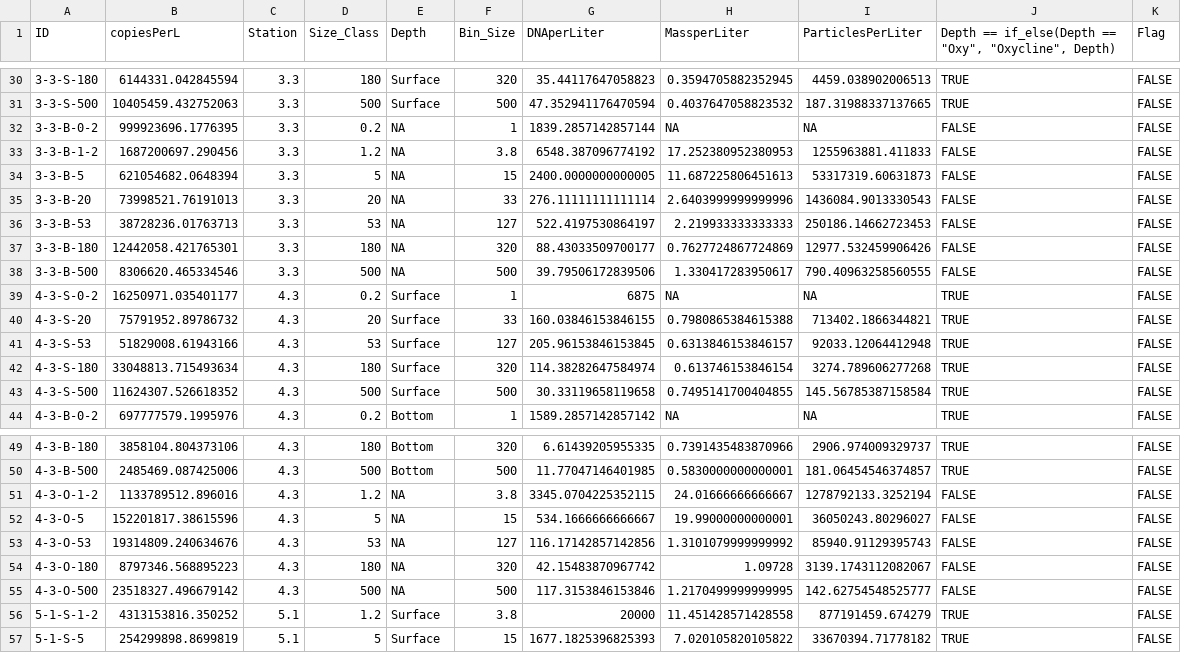
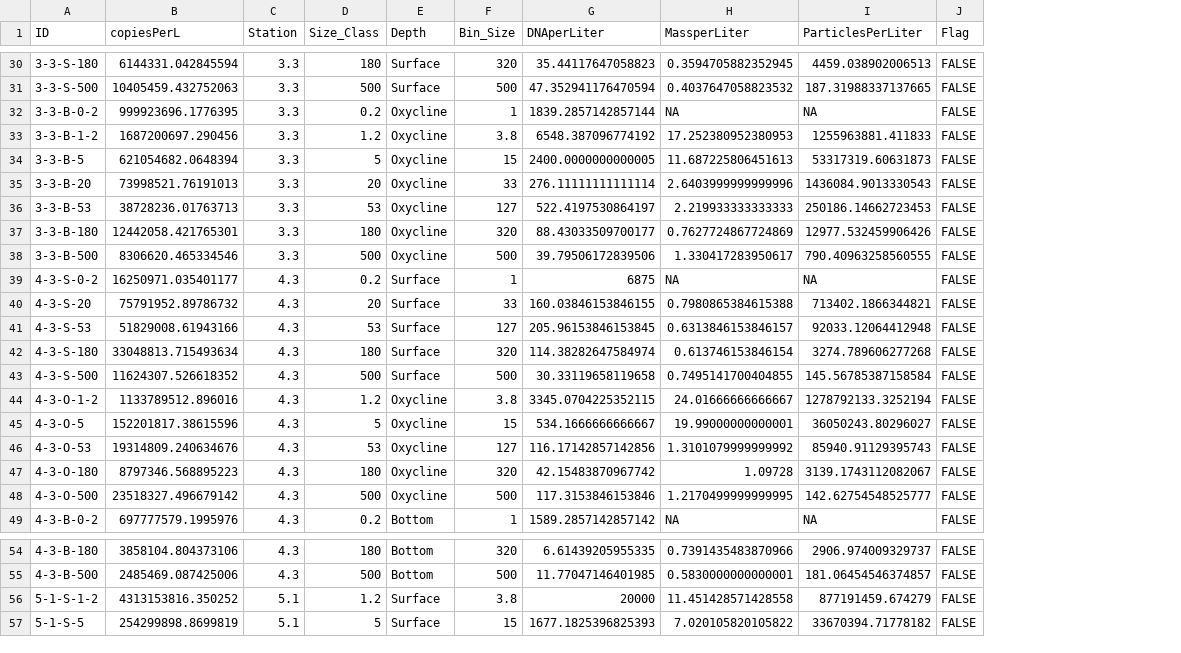
Before and after one commit to cramjaco/Chesapeake_Mainstem_2019_Fractions_Analysis, a CSV file: IntermediateData/AmpliconAbundance.csv, drawn as a sheet; only a part is shown, gaps mark what is left out; removed rows and columns are numbered as before the commit, all else as after; the diff names each change by its address in the sheet, - before the commit and + after, or states it on an @@ line.

Commit message:
Redid beta diversity after converting 3.3B to oxycline

```diff
--- a/IntermediateData/AmpliconAbundance.csv
+++ b/IntermediateData/AmpliconAbundance.csv
-column J, row 1: Depth == if_else(Depth == "Oxy", "Oxycline", Depth); rows 30-44: TRUE | TRUE | FALSE | FALSE | FALSE | FALSE | FALSE | FALSE | FALSE | TRUE | TRUE | TRUE | TRUE | TRUE | TRUE; rows 49-50: TRUE | TRUE; rows 56-57: TRUE | TRUE
-E32:E38 (Depth): NA
+E32:E38 (Depth): Oxycline
+row 44: 4-3-O-1-2 | 1133789512.896016 | 4.3 | 1.2 | Oxycline | 3.8 | 3345.0704225352115 | 24.01666666666667 | 1278792133.3252194 | FALSE
+row 45: 4-3-O-5 | 152201817.38615596 | 4.3 | 5 | Oxycline | 15 | 534.1666666666667 | 19.99000000000001 | 36050243.80296027 | FALSE
+row 46: 4-3-O-53 | 19314809.240634676 | 4.3 | 53 | Oxycline | 127 | 116.17142857142856 | 1.3101079999999992 | 85940.91129395743 | FALSE
+row 47: 4-3-O-180 | 8797346.568895223 | 4.3 | 180 | Oxycline | 320 | 42.15483870967742 | 1.09728 | 3139.1743112082067 | FALSE
+row 48: 4-3-O-500 | 23518327.496679142 | 4.3 | 500 | Oxycline | 500 | 117.3153846153846 | 1.2170499999999995 | 142.62754548525777 | FALSE
-row 51: 4-3-O-1-2 | 1133789512.896016 | 4.3 | 1.2 | NA | 3.8 | 3345.0704225352115 | 24.01666666666667 | 1278792133.3252194 | FALSE | FALSE
-row 52: 4-3-O-5 | 152201817.38615596 | 4.3 | 5 | NA | 15 | 534.1666666666667 | 19.99000000000001 | 36050243.80296027 | FALSE | FALSE
-row 53: 4-3-O-53 | 19314809.240634676 | 4.3 | 53 | NA | 127 | 116.17142857142856 | 1.3101079999999992 | 85940.91129395743 | FALSE | FALSE
-row 54: 4-3-O-180 | 8797346.568895223 | 4.3 | 180 | NA | 320 | 42.15483870967742 | 1.09728 | 3139.1743112082067 | FALSE | FALSE
-row 55: 4-3-O-500 | 23518327.496679142 | 4.3 | 500 | NA | 500 | 117.3153846153846 | 1.2170499999999995 | 142.62754548525777 | FALSE | FALSE
```
Also changed, not shown: 9 other files.
